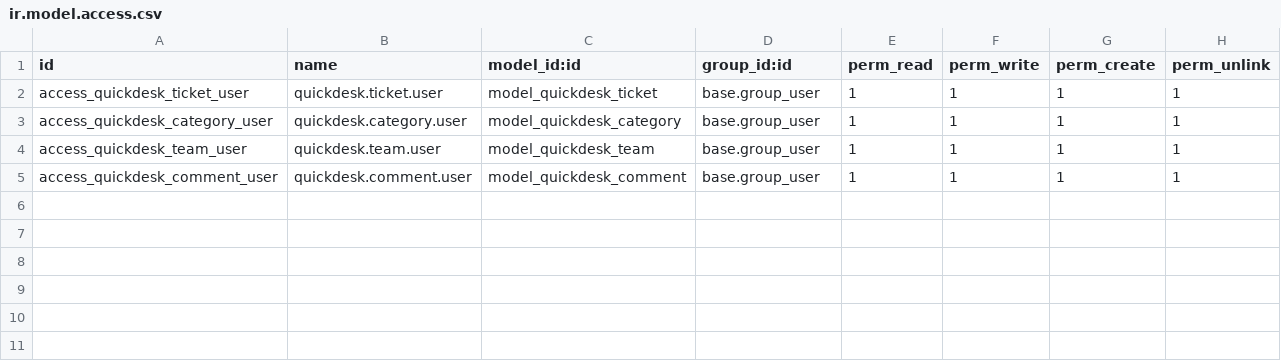
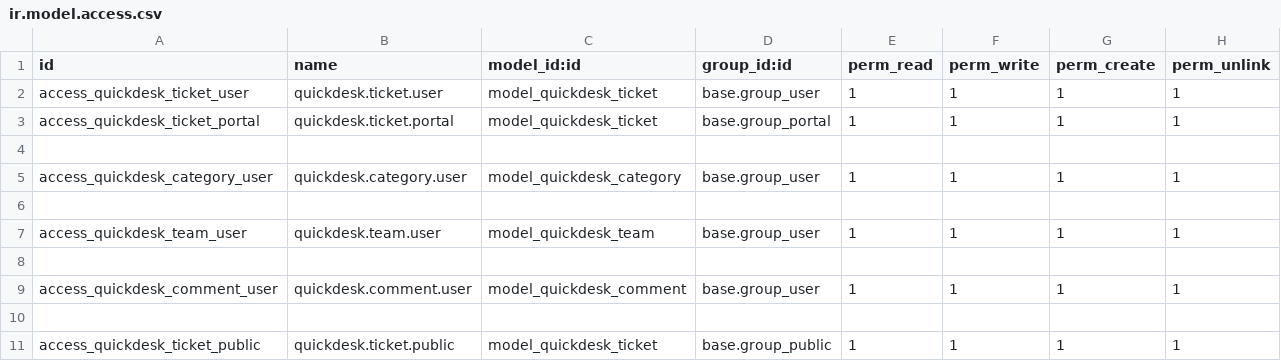
Before and after one commit to owais-mirajkar/odooxcgc, a CSV file: security/ir.model.access.csv, drawn as a sheet; the diff names each change by its address in the sheet, - before the commit and + after, or states it on an @@ line.

Commit message:
[ADD] quickdesk ticket list on portal and specific ticket details

```diff
--- a/security/ir.model.access.csv
+++ b/security/ir.model.access.csv
+row 3: access_quickdesk_ticket_portal | quickdesk.ticket.portal | model_quickdesk_ticket | base.group_portal | 1 | 1 | 1 | 1
+row 4: (empty)
+row 6: (empty)
+row 8: (empty)
+row 10: (empty)
+row 11: access_quickdesk_ticket_public | quickdesk.ticket.public | model_quickdesk_ticket | base.group_public | 1 | 1 | 1 | 1
```
Also changed, not shown: 4 other files.
